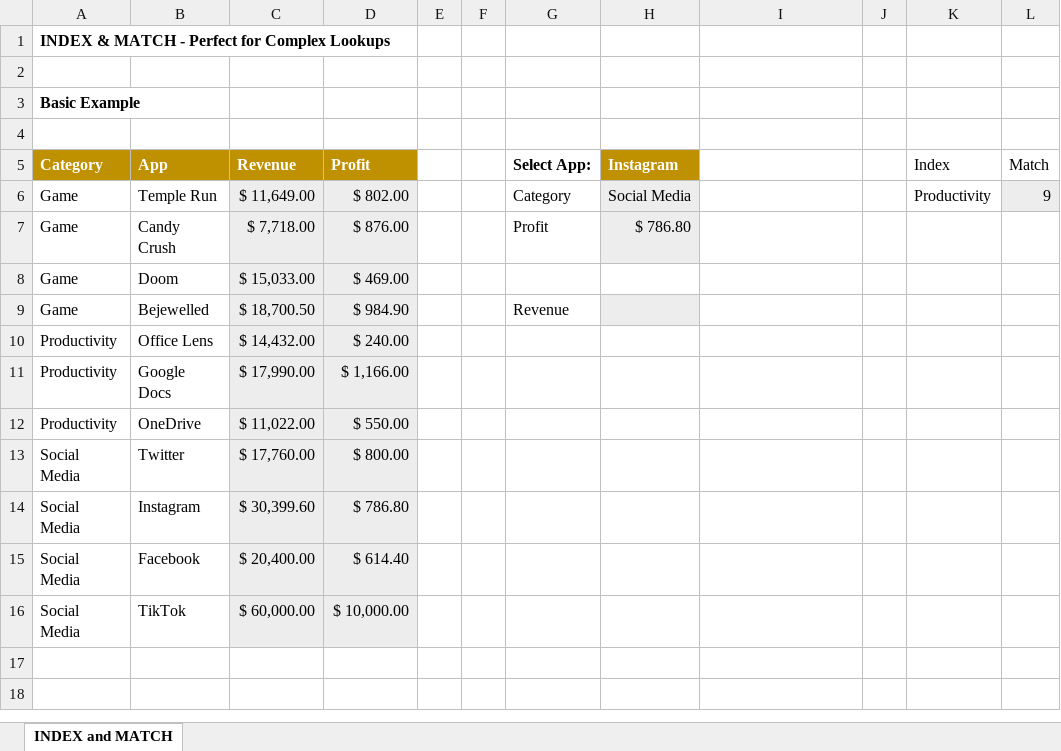
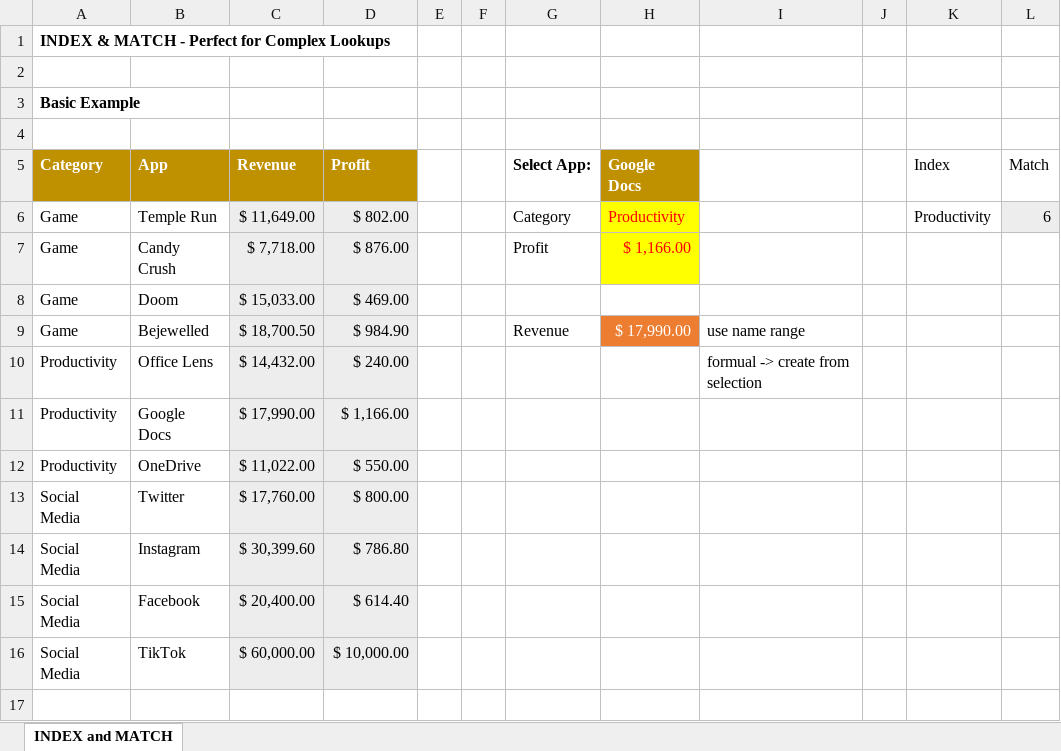
Before and after one commit to Rainman4301/Excel_Learning_material, an Excel workbook: normal/Excel 2021 Beginner to Advanced Course Files/Excel 2021 Intermediate Course Files/Instructor Files/Section 4/04-04-using-index-match.xlsx, sheet INDEX and MATCH, drawn as a sheet; values as stored, in another font and other column widths than the file's, no borders; the diff names each change by its address in the sheet, - before the commit and + after, or states it on an @@ line.

```diff
--- a/normal/Excel 2021 Beginner to Advanced Course Files/Excel 2021 Intermediate Course Files/Instructor Files/Section 4/04-04-using-index-match.xlsx (sheet INDEX and MATCH)
+++ b/normal/Excel 2021 Beginner to Advanced Course Files/Excel 2021 Intermediate Course Files/Instructor Files/Section 4/04-04-using-index-match.xlsx (sheet INDEX and MATCH)
-H5: Instagram
+H5: Google Docs
-H6 (Google Docs): Social Media
+H6 (Google Docs): Productivity
@@ H6:H7 fill: #EDEDED → #FFFF00, text colour: black → #FF0000 @@
-L6 (Match): 9
+L6 (Match): 6
-H7 (Google Docs): $ 786.80
+H7 (Google Docs): $ 1,166.00
-H9 (Google Docs): (empty)
+H9 (Google Docs): $ 17,990.00
-H9 fill: #EDEDED
+H9 fill: #ED7D31
-I9: (empty)
+I9: use name range
-I10: (empty)
+I10: formual -> create from selection
```
Also changed, not shown: normal/Excel 2021 Beginner to Advanced Course Files/Excel 2021 Intermediate Course Files/Exercise Files/Exercise02.xlsx, normal/Excel 2021 Beginner to Advanced Course Files/Excel 2021 Intermediate Course Files/Instructor Files/Section 4/04-05-using-xlookup-and-xmatch.xlsx, 3 other files.
